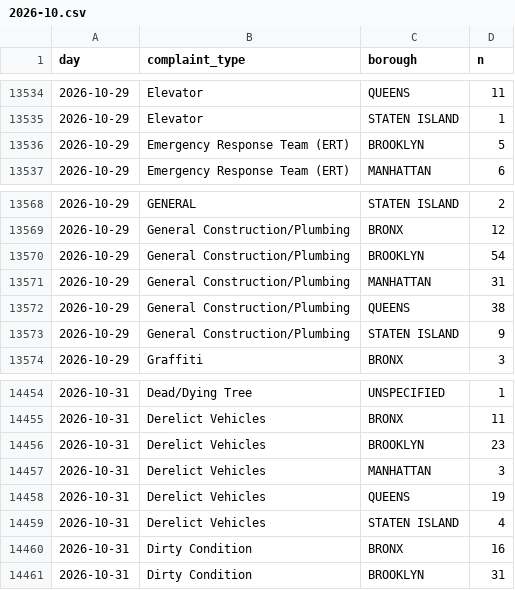
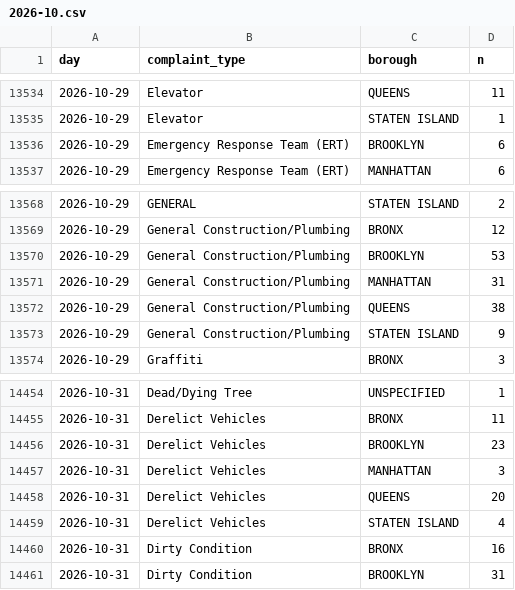
Before and after one commit to AshokReddy010/nyc-311-pulse, a CSV file: data/counts/2026-10.csv, drawn as a sheet; only a part is shown, gaps mark what is left out.

```diff
--- a/data/counts/2026-10.csv
+++ b/data/counts/2026-10.csv
@@ -13535,3 +13535,3 @@ day,complaint_type,borough,n
 2026-10-29,Elevator,STATEN ISLAND,1
-2026-10-29,Emergency Response Team (ERT),BROOKLYN,5
+2026-10-29,Emergency Response Team (ERT),BROOKLYN,6
 2026-10-29,Emergency Response Team (ERT),MANHATTAN,6
@@ -13569,3 +13569,3 @@ day,complaint_type,borough,n
 2026-10-29,General Construction/Plumbing,BRONX,12
-2026-10-29,General Construction/Plumbing,BROOKLYN,54
+2026-10-29,General Construction/Plumbing,BROOKLYN,53
 2026-10-29,General Construction/Plumbing,MANHATTAN,31
@@ -14457,3 +14457,3 @@ day,complaint_type,borough,n
 2026-10-31,Derelict Vehicles,MANHATTAN,3
-2026-10-31,Derelict Vehicles,QUEENS,19
+2026-10-31,Derelict Vehicles,QUEENS,20
 2026-10-31,Derelict Vehicles,STATEN ISLAND,4
```
Also changed, not shown: 4 other files.
